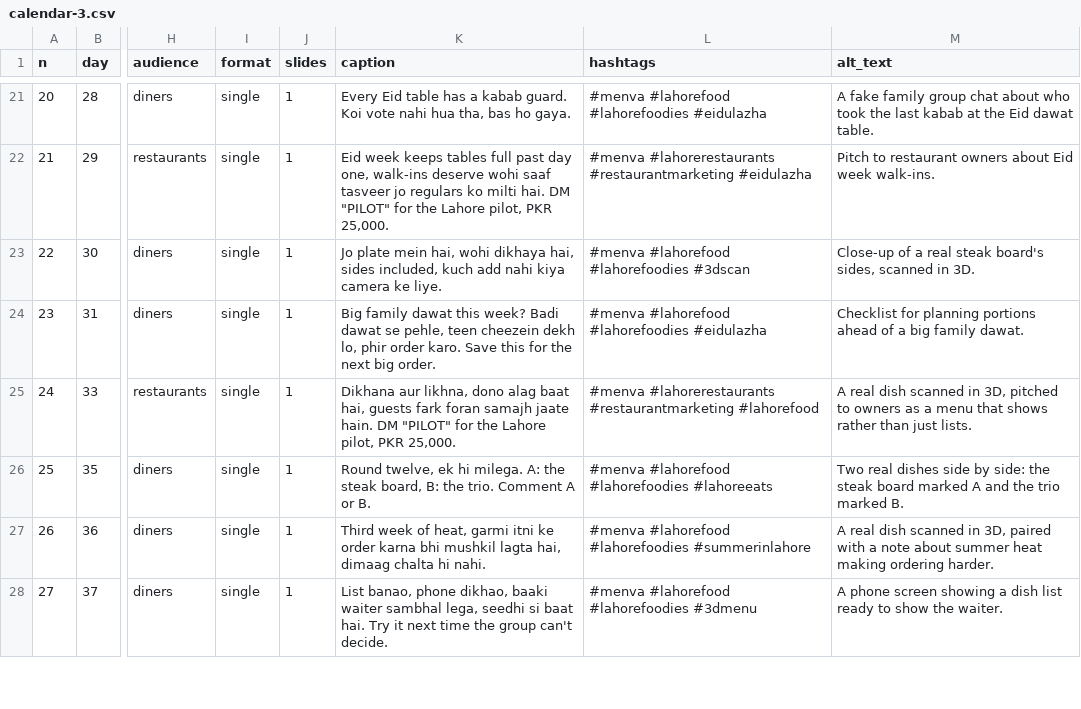
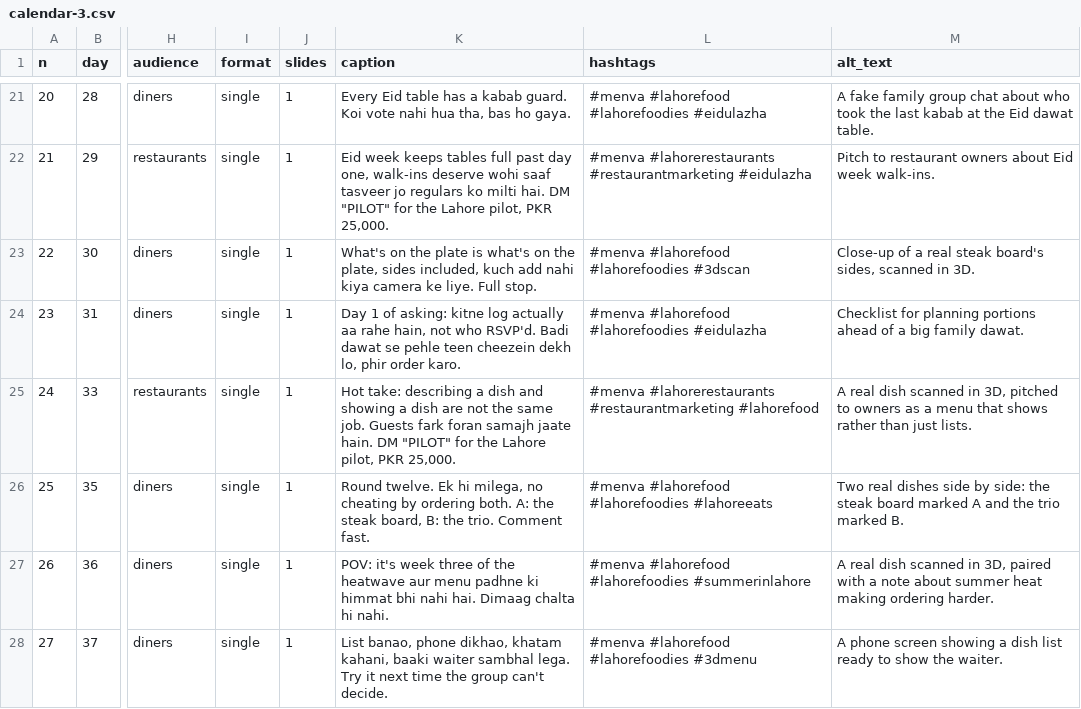
Before and after one commit to gamenailer0-oss/menva-mvp, a CSV file: social/content/calendar-3.csv, drawn as a sheet; only a part is shown, gaps mark what is left out; the diff covers the shown part only; the diff names each change by its address in the sheet, - before the commit and + after, or states it on an @@ line.

```diff
--- a/social/content/calendar-3.csv
+++ b/social/content/calendar-3.csv
-K23 (caption): Jo plate mein hai, wohi dikhaya hai, sides included, kuch add nahi kiya camera ke liye.
+K23 (caption): What's on the plate is what's on the plate, sides included, kuch add nahi kiya camera ke liye. Full stop.
-K24 (caption): Big family dawat this week? Badi dawat se pehle, teen cheezein dekh lo, phir order karo. Save this for the next big order.
+K24 (caption): Day 1 of asking: kitne log actually aa rahe hain, not who RSVP'd. Badi dawat se pehle teen cheezein dekh lo, phir order karo.
-K25 (caption): Dikhana aur likhna, dono alag baat hai, guests fark foran…
+K25 (caption): Hot take: describing a dish and showing a dish are not the same job. Guests fark foran…
-K26 (caption): Round twelve, ek hi milega. A: the steak board, B: the trio. Comment A or B.
+K26 (caption): Round twelve. Ek hi milega, no cheating by ordering both. A: the steak board, B: the trio. Comment fast.
-K27 (caption): Third week of heat, garmi itni ke order karna bhi mushkil lagta hai, dimaag chalta hi…
+K27 (caption): POV: it's week three of the heatwave aur menu padhne ki himmat bhi nahi hai. Dimaag chalta hi…
-K28 (caption): …phone dikhao, baaki waiter sambhal lega, seedhi si baat hai. Try it…
+K28 (caption): …phone dikhao, khatam kahani, baaki waiter sambhal lega. Try it…
```
Also changed, not shown: 68 edited cells elsewhere in this file, 2 other files.
